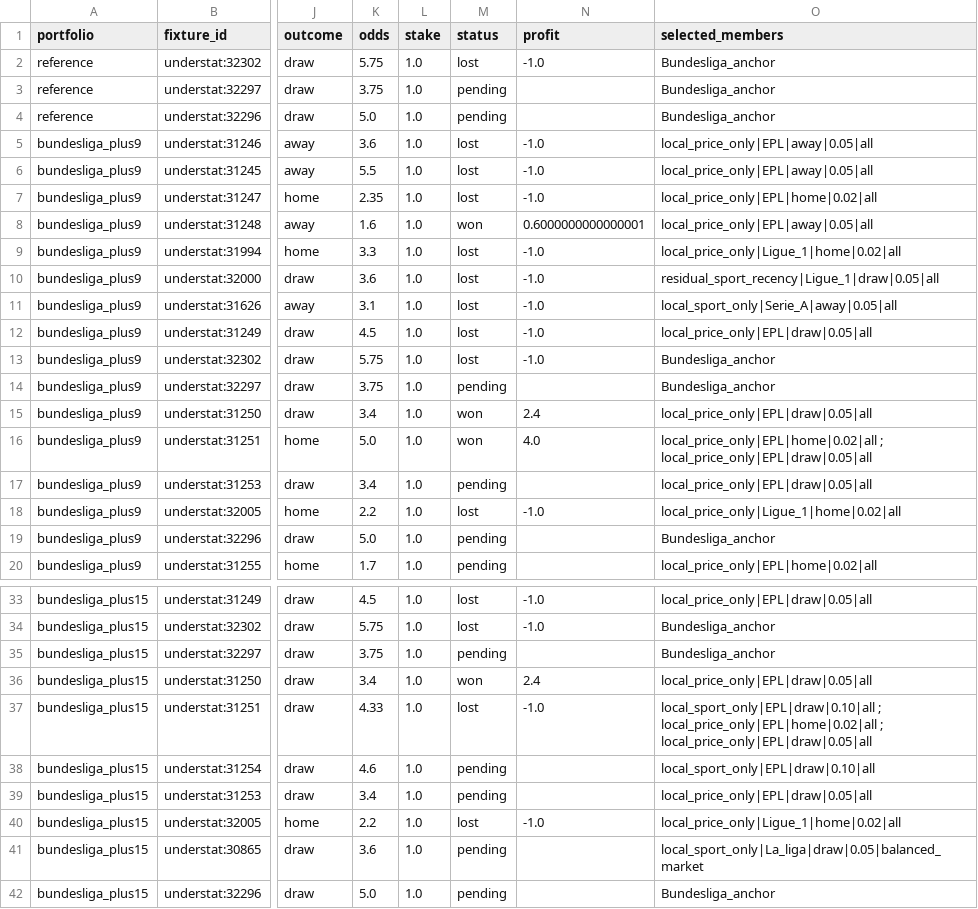
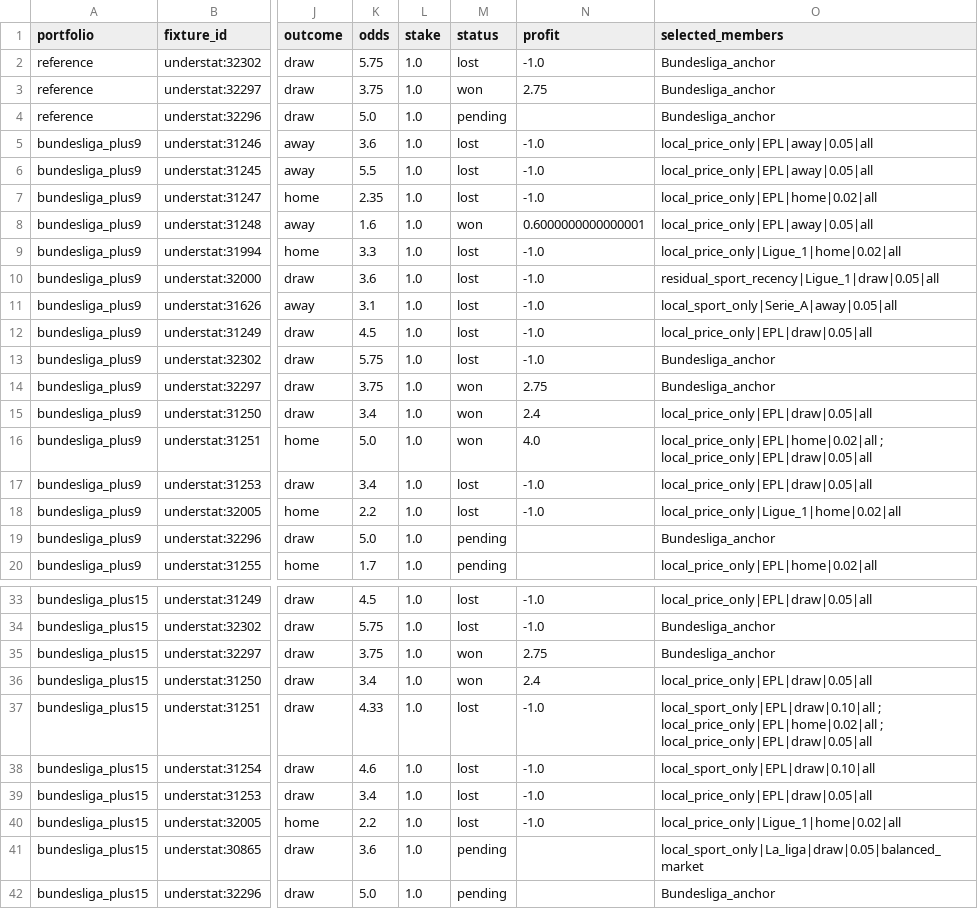
Before and after one commit to Mohamed-Ali-SOBHI/ScorePredict, a CSV file: tickets.csv, drawn as a sheet; only a part is shown, gaps mark what is left out; the diff names each change by its address in the sheet, - before the commit and + after, or states it on an @@ line.

```diff
--- a/tickets.csv
+++ b/tickets.csv
-M3 (status): pending
+M3 (status): won
-N3 (profit): (empty)
+N3 (profit): 2.75
-M14 (status): pending
+M14 (status): won
-N14 (profit): (empty)
+N14 (profit): 2.75
-M17 (status): pending
+M17 (status): lost
-N17 (profit): (empty)
+N17 (profit): -1.0
-M35 (status): pending
+M35 (status): won
-N35 (profit): (empty)
+N35 (profit): 2.75
-M38:M39 (status): pending
+M38:M39 (status): lost
-N38:N39 (profit): (empty)
+N38:N39 (profit): -1.0
```
Also changed, not shown: comparison.csv, 7 other files.
